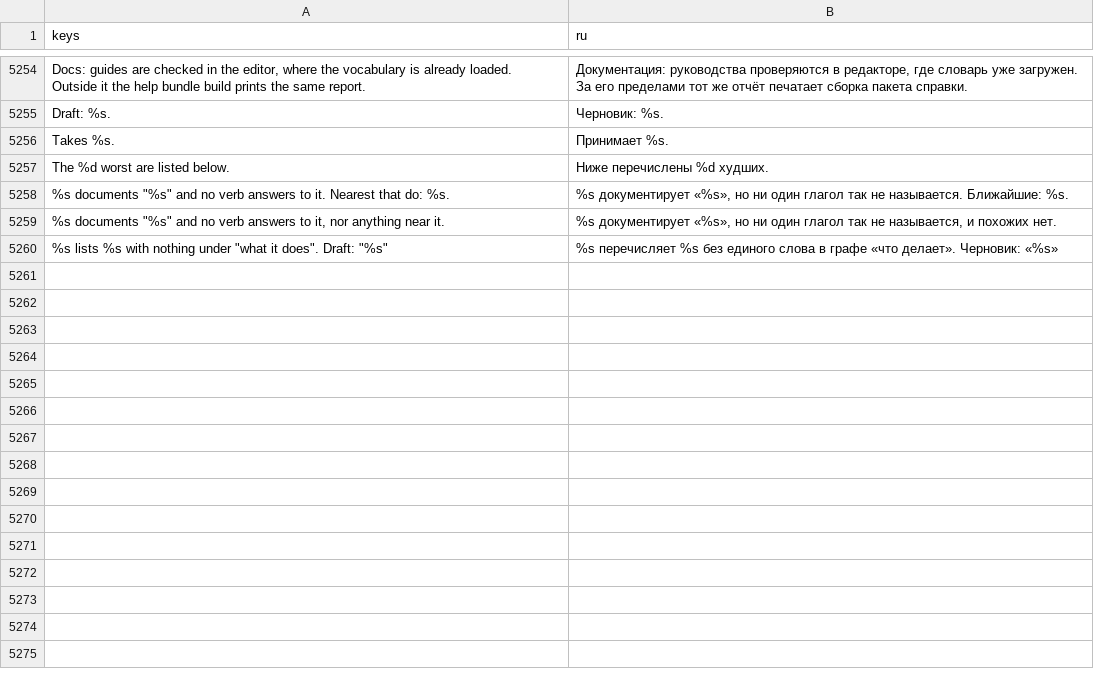
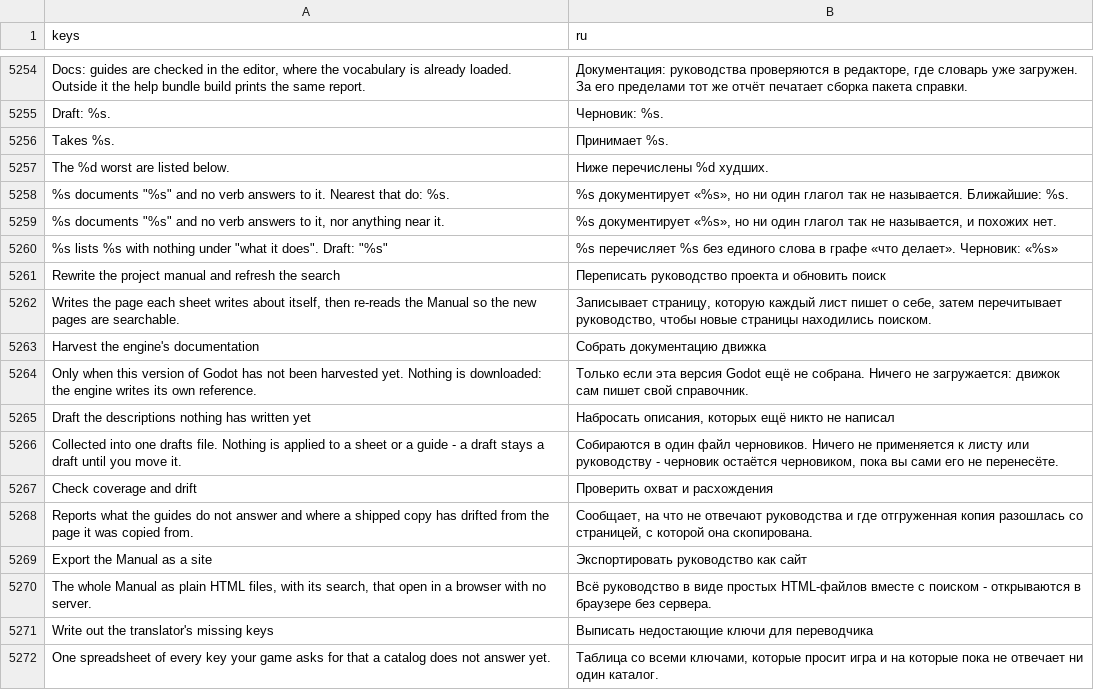
Before and after one commit to SalmanShhh/Godot-EventSheet-Visual-Scripting, a CSV file: addons/eventsheet/translations/ru.csv, drawn as a sheet; only a part is shown, gaps mark what is left out; the diff names each change by its address in the sheet, - before the commit and + after, or states it on an @@ line.

Commit message:
feat(docs): the documentation chores, written once, with three doors
Six chores keep documentation from rotting, and a person can do every one of
them by hand: rewrite the page each sheet writes about itself, harvest the
engine's own class reference, draft the descriptions nothing has written yet,
check coverage and drift, export the site, write out a translator's missing
keys. They are tedious rather than hard, which is the kind of work that gets
forgotten.

So they live in one module and three doors call it: Tools > Docs Housekeeping
with checkboxes the project remembers and one report at the end; a command
line with an exit code a commit hook can read; and a GitHub Actions workflow
the dialog writes for you - shown in full before it is written, pinned to the
Godot version this project is open in, and yours afterwards, because nothing
here ever reads it again. One implementation, so the dialog, the terminal and
the CI log cannot word the same answer three ways.

The honesty line is in the behaviour, not only in the comments. A chore only
does what a person could do by hand. It produces the same report whichever
door ran it, which is why the report is not translated while the chore names
are - a build log that changed language with whoever ran it could not be
compared with yesterday's. And it never publishes: drafted prose goes to one
drafts file that says at the top that nothing was applied.

docs-check fails on drift, where a shipped copy differs from its source and
nobody has to judge it. Coverage findings are printed and never fail: a gate
that goes red on a judgement call is a gate a team learns to ignore.

The smallest automation comes with it: saving a sheet rewrites that sheet's
own manual page and re-derives that one search entry. Just that sheet, never a
walk of the project, and never a page that did not already exist - a project
that never asked for a manual does not acquire one because somebody pressed
Ctrl+S. The missing-keys export moves here from beside the Doctor's quick fix,
which now calls it, so there is one of that too.

```diff
--- a/addons/eventsheet/translations/ru.csv
+++ b/addons/eventsheet/translations/ru.csv
+row 5261: Rewrite the project manual and refresh the search | Переписать руководство проекта и обновить поиск
+row 5262: Writes the page each sheet writes about itself, then re-reads the Manual so the new pages are searchable. | Записывает страницу, которую каждый лист пишет о себе, затем перечитывает руководство, чтобы новые страницы находились поиском.
+row 5263: Harvest the engine's documentation | Собрать документацию движка
+row 5264: Only when this version of Godot has not been harvested yet. Nothing is downloaded: the engine writes its own reference. | Только если эта версия Godot ещё не собрана. Ничего не загружается: движок сам пишет свой справочник.
+row 5265: Draft the descriptions nothing has written yet | Набросать описания, которых ещё никто не написал
+row 5266: Collected into one drafts file. Nothing is applied to a sheet or a guide - a draft stays a draft until you move it. | Собираются в один файл черновиков. Ничего не применяется к листу или руководству - черновик остаётся черновиком, пока вы сами его не перенесёте.
+row 5267: Check coverage and drift | Проверить охват и расхождения
+row 5268: Reports what the guides do not answer and where a shipped copy has drifted from the page it was copied from. | Сообщает, на что не отвечают руководства и где отгруженная копия разошлась со страницей, с которой она скопирована.
+row 5269: Export the Manual as a site | Экспортировать руководство как сайт
+row 5270: The whole Manual as plain HTML files, with its search, that open in a browser with no server. | Всё руководство в виде простых HTML-файлов вместе с поиском - открываются в браузере без сервера.
+row 5271: Write out the translator's missing keys | Выписать недостающие ключи для переводчика
+row 5272: One spreadsheet of every key your game asks for that a catalog does not answer yet. | Таблица со всеми ключами, которые просит игра и на которые пока не отвечает ни один каталог.
```
Also changed, not shown: addons/eventsheet/translations/de.csv, addons/eventsheet/translations/es.csv, 20 other files.
